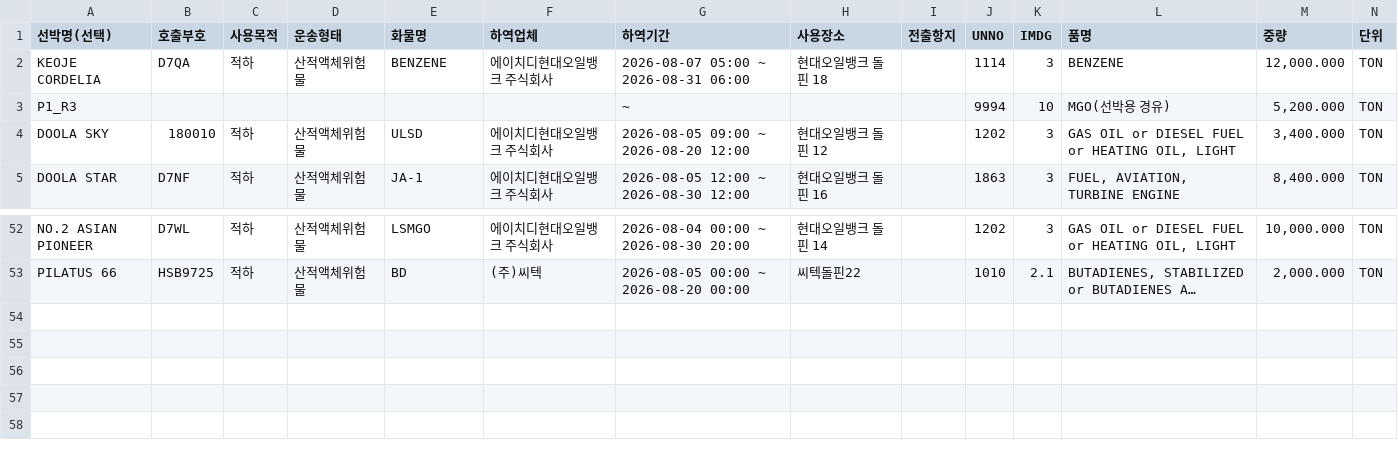
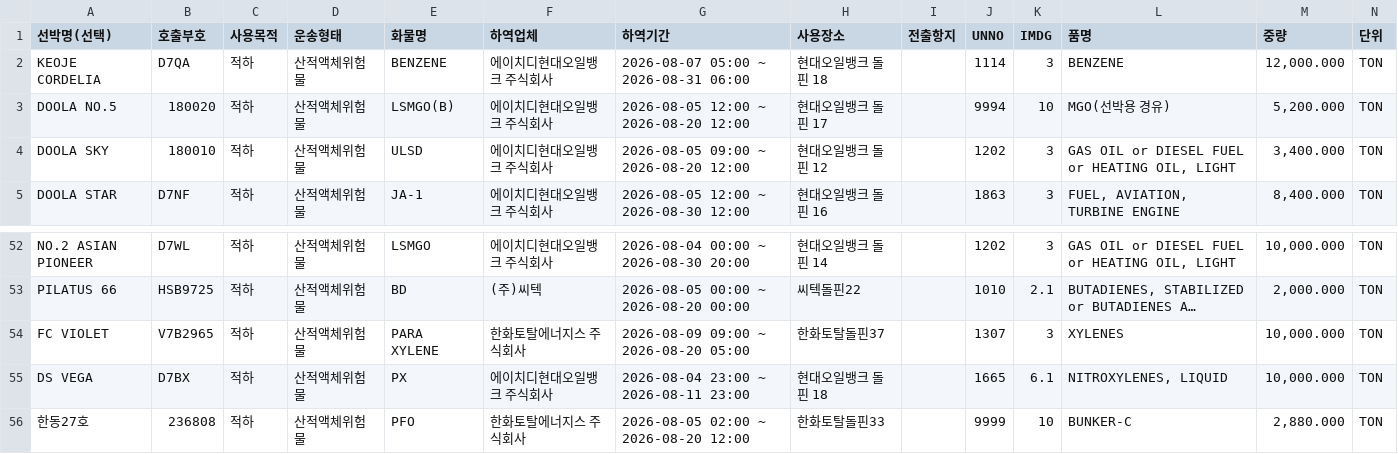
Before and after one commit to juyk1992/pt-hns, a CSV file: hns_daesan_report.csv, drawn as a sheet; only a part is shown, gaps mark what is left out; long unchanged cells end in …; removed rows and columns are numbered as before the commit, all else as after; the diff names each change by its address in the sheet, - before the commit and + after, or states it on an @@ line.

```diff
--- a/hns_daesan_report.csv
+++ b/hns_daesan_report.csv
-row 3: P1_R3 |  |  |  |  |  | ~ |  |  | 9994 | 10 | MGO(선박용 경유) | 5,200.000 | TON
+row 3: DOOLA NO.5 | 180020 | 적하 | 산적액체위험물 | LSMGO(B) | 에이치디현대오일뱅크 주식회사 | 2026-08-05 12:00 ~ 2026-08-20 12:00 | 현대오일뱅크 돌핀 17 |  | 9994 | 10 | MGO(선박용 경유) | 5,200.000 | TON
+row 54: FC VIOLET | V7B2965 | 적하 | 산적액체위험물 | PARA XYLENE | 한화토탈에너지스 주식회사 | 2026-08-09 09:00 ~ 2026-08-20 05:00 | 한화토탈돌핀37 |  | 1307 | 3 | XYLENES | 10,000.000 | TON
+row 55: DS VEGA | D7BX | 적하 | 산적액체위험물 | PX | 에이치디현대오일뱅크 주식회사 | 2026-08-04 23:00 ~ 2026-08-11 23:00 | 현대오일뱅크 돌핀 18 |  | 1665 | 6.1 | NITROXYLENES, LIQUID | 10,000.000 | TON
+row 56: 한동27호 | 236808 | 적하 | 산적액체위험물 | PFO | 한화토탈에너지스 주식회사 | 2026-08-05 02:00 ~ 2026-08-20 12:00 | 한화토탈돌핀33 |  | 9999 | 10 | BUNKER-C | 2,880.000 | TON
```
Also changed, not shown: hns_pyeongtaek_report.csv.
